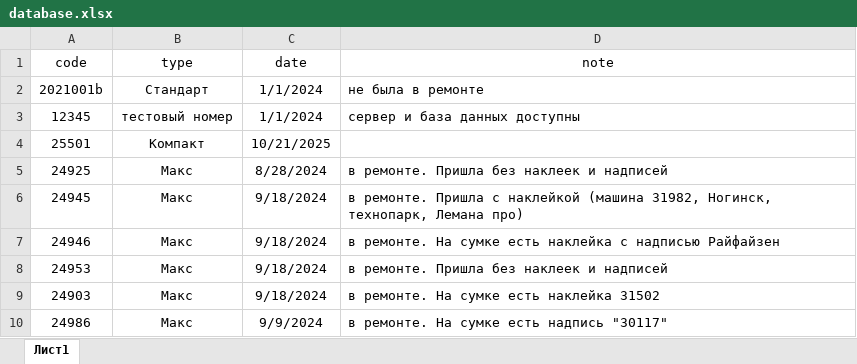
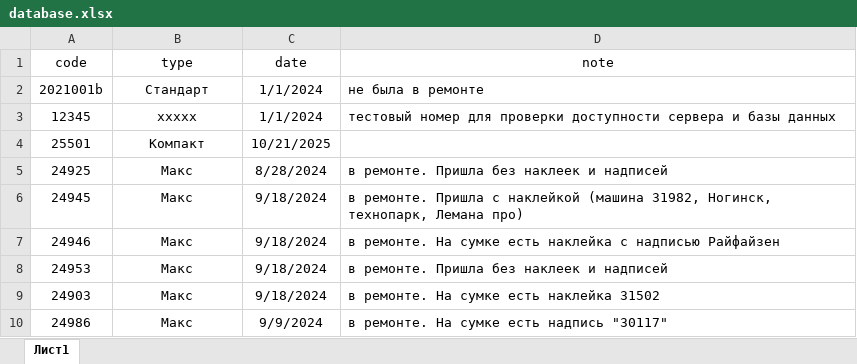
Before and after one commit to ilyakorolev2/serialbag, an Excel workbook: database.xlsx, sheet Лист1, drawn as a sheet; only a part is shown; values as stored, in another font and other column widths than the file's, no borders; the diff names each change by its address in the sheet, - before the commit and + after, or states it on an @@ line.

Commit message:
update

```diff
--- a/database.xlsx (sheet Лист1)
+++ b/database.xlsx (sheet Лист1)
-B3 (type): тестовый номер
+B3 (type): xxxxx
-D3 (note): сервер и база данных доступны
+D3 (note): тестовый номер для проверки доступности сервера и базы данных
```
